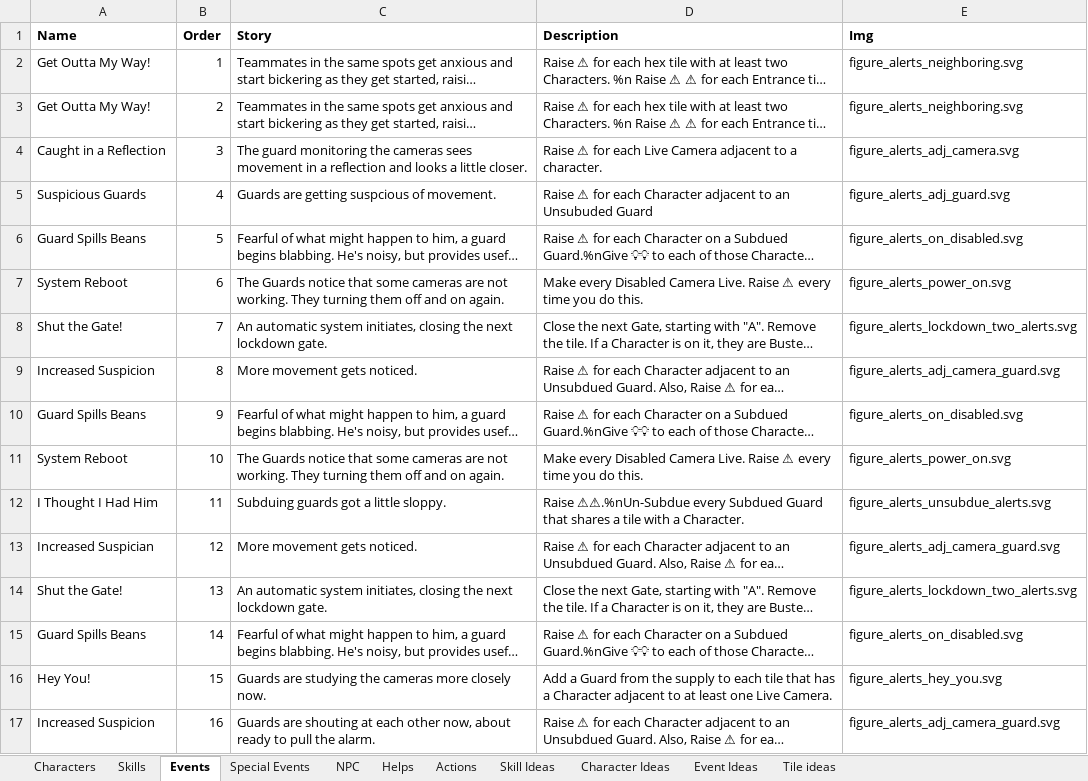
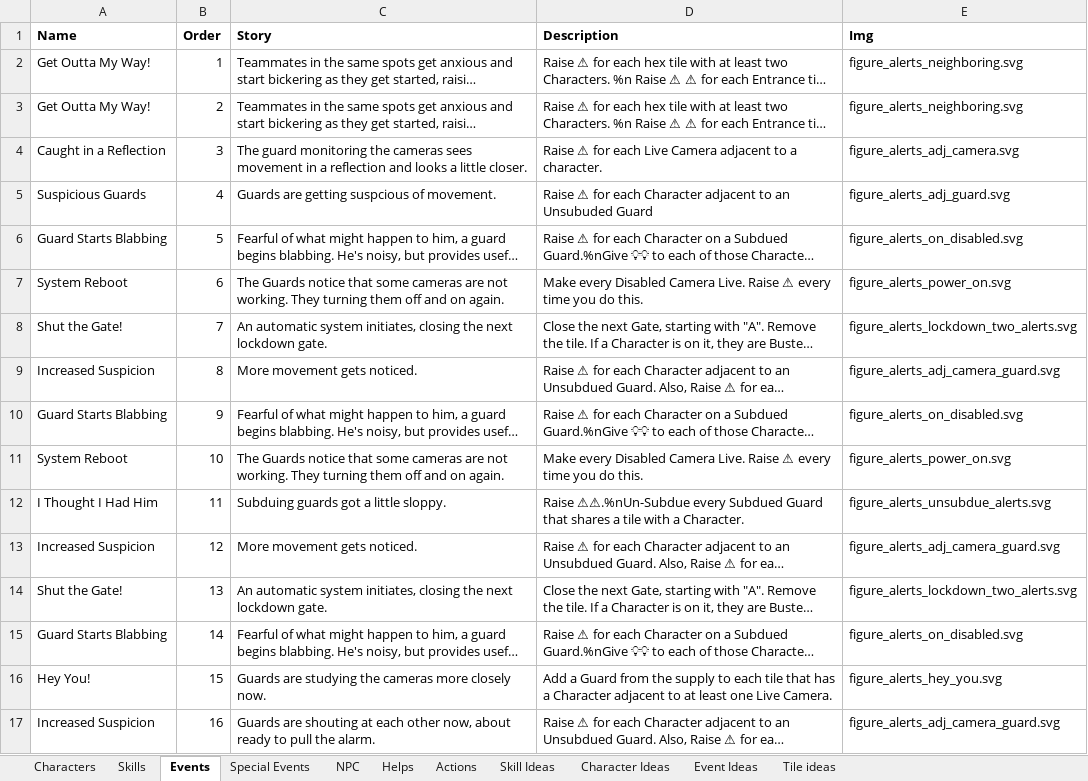
Before and after one commit to andymeneely/project-timber-wolf, an Excel workbook: data/data.xlsx, sheet Events, drawn as a sheet; only a part is shown; long unchanged cells end in …; values as stored, in another font and other column widths than the file's, no borders; the diff names each change by its address in the sheet, - before the commit and + after, or states it on an @@ line.

Commit message:
special events: they exist now!

```diff
--- a/data/data.xlsx (sheet Events)
+++ b/data/data.xlsx (sheet Events)
-A6 (Name): Guard Spills Beans
+A6 (Name): Guard Starts Blabbing
-A10 (Name): Guard Spills Beans
+A10 (Name): Guard Starts Blabbing
-A13 (Name): Increased Suspician
+A13 (Name): Increased Suspicion
-A15 (Name): Guard Spills Beans
+A15 (Name): Guard Starts Blabbing
```
Also changed, not shown: sheet Special Events, 9 other files.
